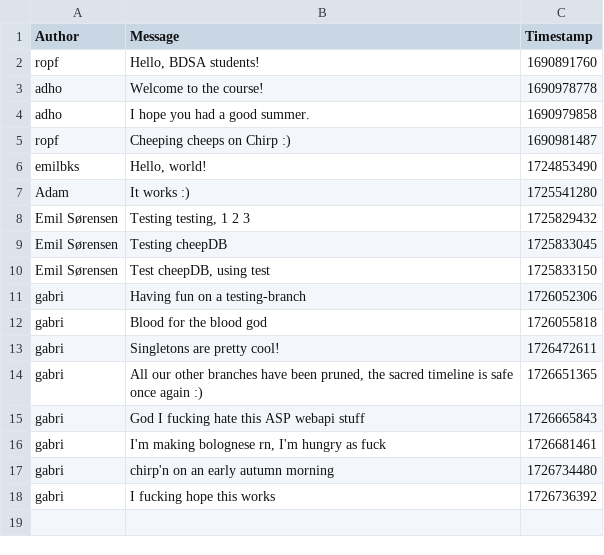
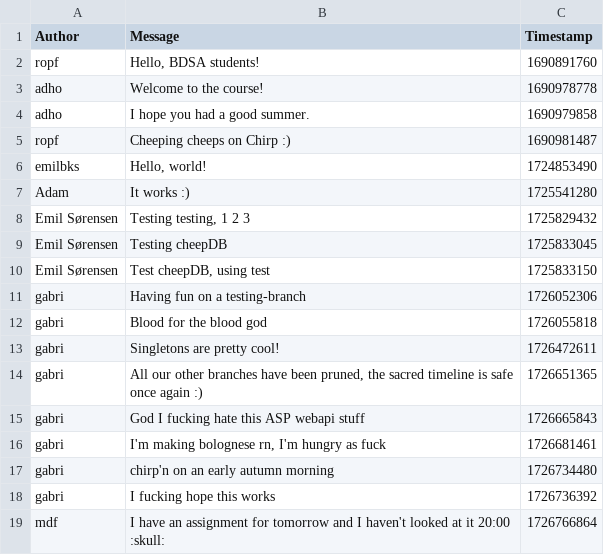
Before and after one commit to ITU-BDSA2024-GROUP1/Chirp, a CSV file: data/chirp_cli_db.csv, drawn as a sheet.

Commit message:
Epic message

```diff
--- a/data/chirp_cli_db.csv
+++ b/data/chirp_cli_db.csv
@@ -18 +18,2 @@ gabri,chirp'n on an early autumn morning,1726734480
 gabri,I fucking hope this works,1726736392
+mdf,I have an assignment for tomorrow and I haven't looked at it 20:00 :skull:,1726766864
```
